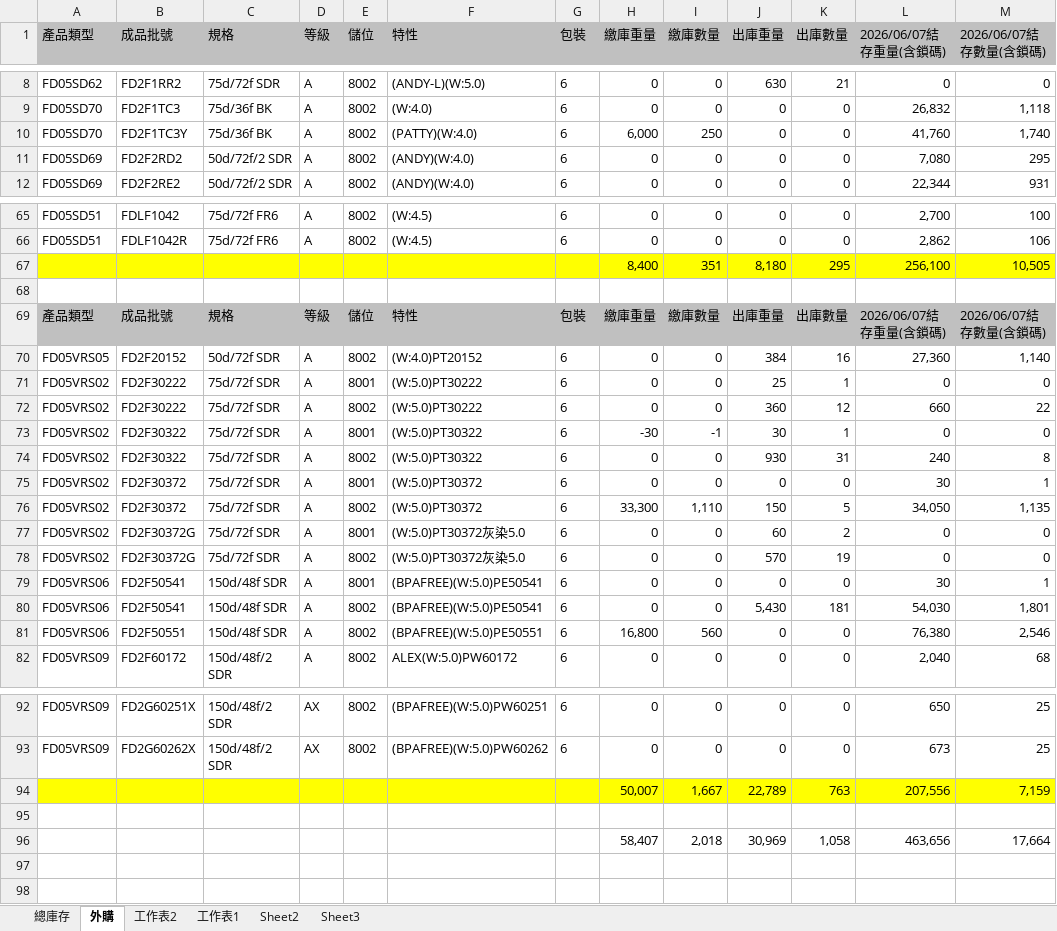
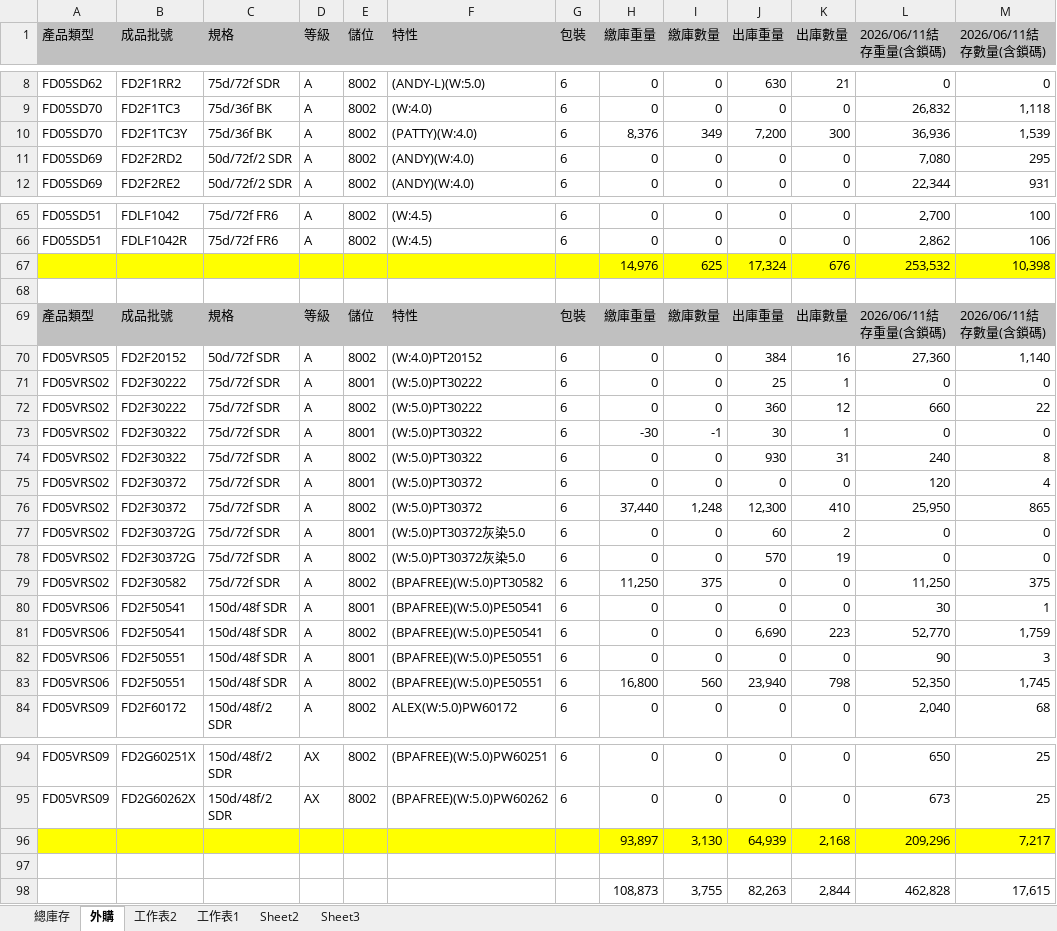
Before and after one commit to blaze0207/product-schedule, an Excel workbook: 每日-最新庫存(DTY-LISA).xlsx, sheet 外購, drawn as a sheet; only a part is shown, gaps mark what is left out; values as stored, in another font and other column widths than the file's, no borders; removed rows and columns are numbered as before the commit, all else as after; the diff covers the shown part only; the diff names each change by its address in the sheet, - before the commit and + after, or states it on an @@ line.

```diff
--- a/每日-最新庫存(DTY-LISA).xlsx (sheet 外購)
+++ b/每日-最新庫存(DTY-LISA).xlsx (sheet 外購)
-L1: 2026/06/07結存重量(含鎖碼)
+L1: 2026/06/11結存重量(含鎖碼)
-M1: 2026/06/07結存數量(含鎖碼)
+M1: 2026/06/11結存數量(含鎖碼)
-H10 (繳庫重量): 6,000
+H10 (繳庫重量): 8,376
-I10 (繳庫數量): 250
+I10 (繳庫數量): 349
-J10 (出庫重量): 0
+J10 (出庫重量): 7,200
-K10 (出庫數量): 0
+K10 (出庫數量): 300
-L10 (2026/06/11結存重量(含鎖碼)): 41,760
+L10 (2026/06/11結存重量(含鎖碼)): 36,936
-M10 (2026/06/11結存數量(含鎖碼)): 1,740
+M10 (2026/06/11結存數量(含鎖碼)): 1,539
-row 67:  |  |  |  |  |  |  | 8,400 | 351 | 8,180 | 295 | 256,100 | 10,505
+row 67:  |  |  |  |  |  |  | 14,976 | 625 | 17,324 | 676 | 253,532 | 10,398
-L69 (2026/06/11結存重量(含鎖碼)): 2026/06/07結存重量(含鎖碼)
+L69 (2026/06/11結存重量(含鎖碼)): 2026/06/11結存重量(含鎖碼)
-M69 (2026/06/11結存數量(含鎖碼)): 2026/06/07結存數量(含鎖碼)
+M69 (2026/06/11結存數量(含鎖碼)): 2026/06/11結存數量(含鎖碼)
-L75 (2026/06/11結存重量(含鎖碼)): 30
+L75 (2026/06/11結存重量(含鎖碼)): 120
-M75 (2026/06/11結存數量(含鎖碼)): 1
+M75 (2026/06/11結存數量(含鎖碼)): 4
-H76 (繳庫重量): 33,300
+H76 (繳庫重量): 37,440
-I76 (繳庫數量): 1,110
+I76 (繳庫數量): 1,248
-J76 (出庫重量): 150
+J76 (出庫重量): 12,300
-K76 (出庫數量): 5
+K76 (出庫數量): 410
-L76 (2026/06/11結存重量(含鎖碼)): 34,050
+L76 (2026/06/11結存重量(含鎖碼)): 25,950
-M76 (2026/06/11結存數量(含鎖碼)): 1,135
+M76 (2026/06/11結存數量(含鎖碼)): 865
+row 79: FD05VRS02 | FD2F30582 | 75d/72f SDR | A | 8002 | (BPAFREE)(W:5.0)PT30582 | 6 | 11,250 | 375 | 0 | 0 | 11,250 | 375
-J81 (出庫重量): 5,430
+J81 (出庫重量): 6,690
-K81 (出庫數量): 181
+K81 (出庫數量): 223
-L81 (2026/06/11結存重量(含鎖碼)): 54,030
+L81 (2026/06/11結存重量(含鎖碼)): 52,770
-M81 (2026/06/11結存數量(含鎖碼)): 1,801
+M81 (2026/06/11結存數量(含鎖碼)): 1,759
+row 82: FD05VRS06 | FD2F50551 | 150d/48f SDR | A | 8001 | (BPAFREE)(W:5.0)PE50551 | 6 | 0 | 0 | 0 | 0 | 90 | 3
-J83 (出庫重量): 0
+J83 (出庫重量): 23,940
-K83 (出庫數量): 0
+K83 (出庫數量): 798
-L83 (2026/06/11結存重量(含鎖碼)): 76,380
+L83 (2026/06/11結存重量(含鎖碼)): 52,350
-M83 (2026/06/11結存數量(含鎖碼)): 2,546
+M83 (2026/06/11結存數量(含鎖碼)): 1,745
-row 94:  |  |  |  |  |  |  | 50,007 | 1,667 | 22,789 | 763 | 207,556 | 7,159
+row 96:  |  |  |  |  |  |  | 93,897 | 3,130 | 64,939 | 2,168 | 209,296 | 7,217
-row 96:  |  |  |  |  |  |  | 58,407 | 2,018 | 30,969 | 1,058 | 463,656 | 17,664
+row 98:  |  |  |  |  |  |  | 108,873 | 3,755 | 82,263 | 2,844 | 462,828 | 17,615
```
Also changed, not shown: 22 edited cells elsewhere in this sheet, sheet 總庫存, 絲八科-庫存表115.06.xlsx, 8 other files.
